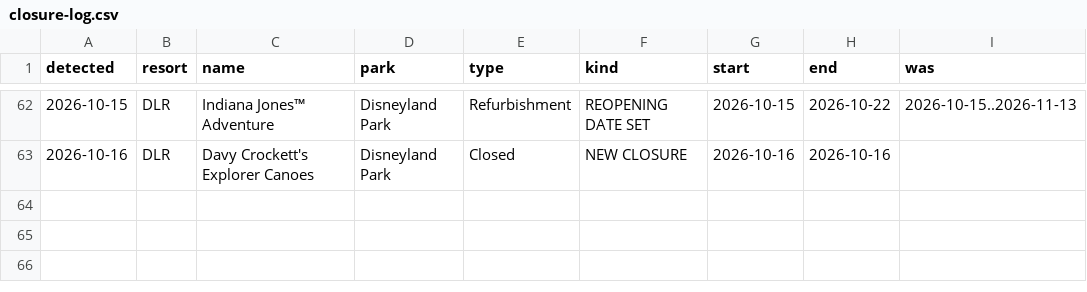
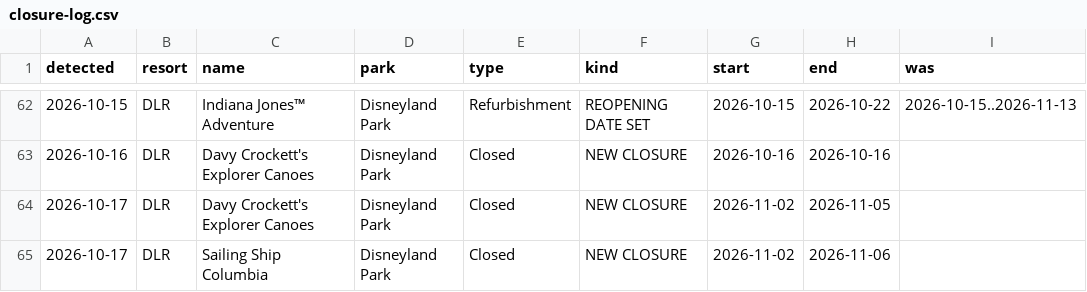
Before and after one commit to scoopdisney/closure-watch, a CSV file: data/closure-log.csv, drawn as a sheet; only a part is shown, gaps mark what is left out; the diff names each change by its address in the sheet, - before the commit and + after, or states it on an @@ line.

```diff
--- a/data/closure-log.csv
+++ b/data/closure-log.csv
+row 64: 2026-10-17 | DLR | Davy Crockett's Explorer Canoes | Disneyland Park | Closed | NEW CLOSURE | 2026-11-02 | 2026-11-05
+row 65: 2026-10-17 | DLR | Sailing Ship Columbia | Disneyland Park | Closed | NEW CLOSURE | 2026-11-02 | 2026-11-06
```
Also changed, not shown: data/closures.csv, data/horizon.csv.
